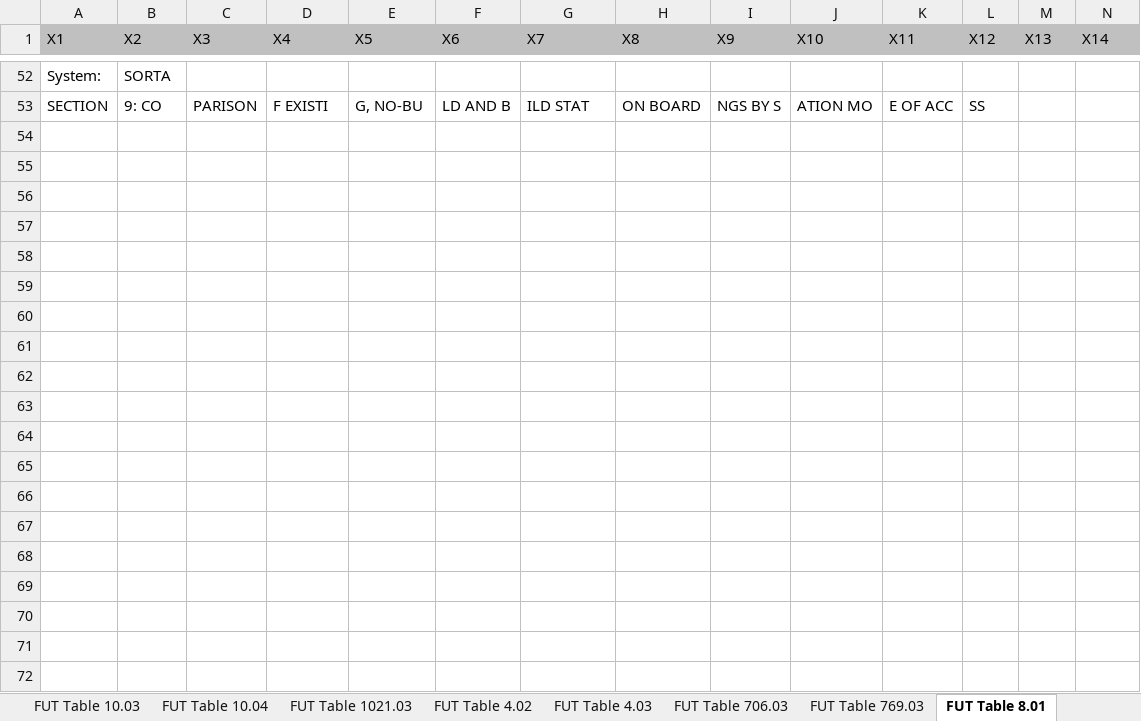
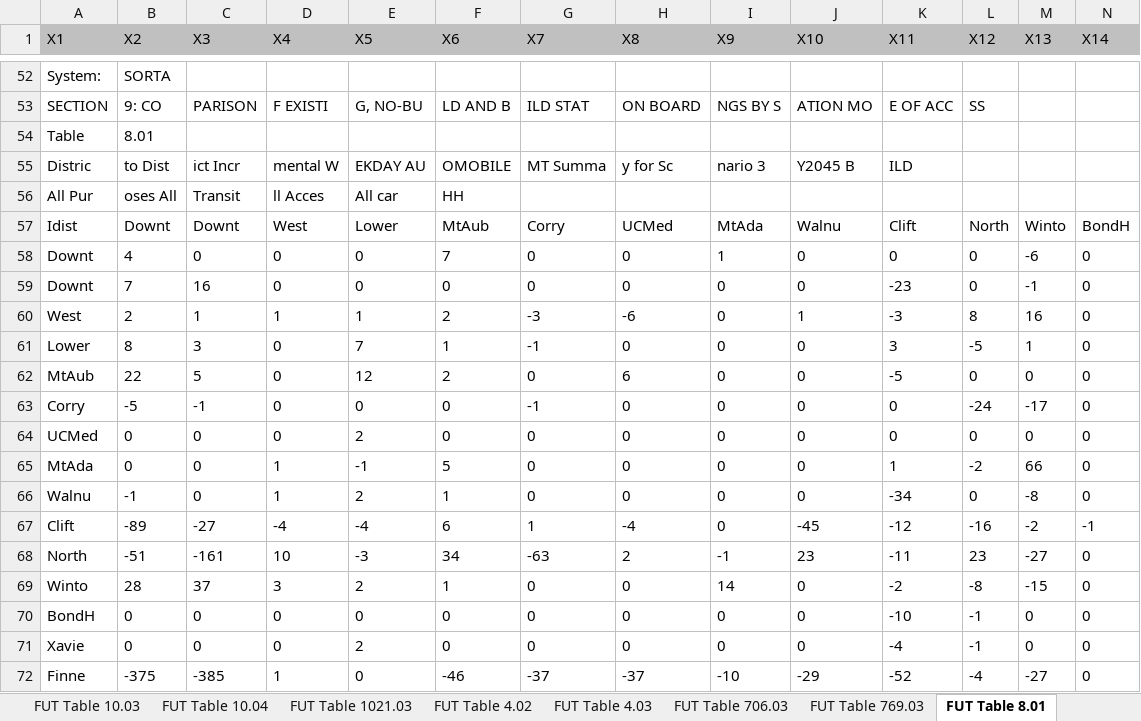
Before and after one commit to wsp-sag/pySTOPS, an Excel workbook: r_scripts/example_output/Summary.xlsx, sheet FUT Table 8.01, drawn as a sheet; only a part is shown, gaps mark what is left out; values as stored, in another font and other column widths than the file's, no borders; rows hold the shown columns only; the diff covers the shown part only; the diff names each change by its address in the sheet, - before the commit and + after, or states it on an @@ line.

```diff
--- a/r_scripts/example_output/Summary.xlsx (sheet FUT Table 8.01)
+++ b/r_scripts/example_output/Summary.xlsx (sheet FUT Table 8.01)
+row 54: Table | 8.01
+row 55: Distric | to Dist | ict Incr | mental W | EKDAY AU | OMOBILE | MT Summa | y for Sc | nario 3 | Y2045 B | ILD
+row 56: All Pur | oses All | Transit | ll Acces | All car | HH
+row 57: Idist | Downt | Downt | West | Lower | MtAub | Corry | UCMed | MtAda | Walnu | Clift | North | Winto | BondH
+row 58: Downt | 4 | 0 | 0 | 0 | 7 | 0 | 0 | 1 | 0 | 0 | 0 | -6 | 0
+row 59: Downt | 7 | 16 | 0 | 0 | 0 | 0 | 0 | 0 | 0 | -23 | 0 | -1 | 0
+row 60: West | 2 | 1 | 1 | 1 | 2 | -3 | -6 | 0 | 1 | -3 | 8 | 16 | 0
+row 61: Lower | 8 | 3 | 0 | 7 | 1 | -1 | 0 | 0 | 0 | 3 | -5 | 1 | 0
+row 62: MtAub | 22 | 5 | 0 | 12 | 2 | 0 | 6 | 0 | 0 | -5 | 0 | 0 | 0
+row 63: Corry | -5 | -1 | 0 | 0 | 0 | -1 | 0 | 0 | 0 | 0 | -24 | -17 | 0
+row 64: UCMed | 0 | 0 | 0 | 2 | 0 | 0 | 0 | 0 | 0 | 0 | 0 | 0 | 0
+row 65: MtAda | 0 | 0 | 1 | -1 | 5 | 0 | 0 | 0 | 0 | 1 | -2 | 66 | 0
+row 66: Walnu | -1 | 0 | 1 | 2 | 1 | 0 | 0 | 0 | 0 | -34 | 0 | -8 | 0
+row 67: Clift | -89 | -27 | -4 | -4 | 6 | 1 | -4 | 0 | -45 | -12 | -16 | -2 | -1
+row 68: North | -51 | -161 | 10 | -3 | 34 | -63 | 2 | -1 | 23 | -11 | 23 | -27 | 0
+row 69: Winto | 28 | 37 | 3 | 2 | 1 | 0 | 0 | 14 | 0 | -2 | -8 | -15 | 0
+row 70: BondH | 0 | 0 | 0 | 0 | 0 | 0 | 0 | 0 | 0 | -10 | -1 | 0 | 0
+row 71: Xavie | 0 | 0 | 0 | 2 | 0 | 0 | 0 | 0 | 0 | -4 | -1 | 0 | 0
+row 72: Finne | -375 | -385 | 1 | 0 | -46 | -37 | -37 | -10 | -29 | -52 | -4 | -27 | 0
```
Also changed, not shown: 33 added rows elsewhere in this sheet, sheet CUR Table 10.04, sheet FUT Table 10.04, sheet FUT Table 10.03, sheet CUR Table 10.03, sheet CUR Table 8.01, sheet CUR Table 4.02, 11 more sheets, r_scripts/r52_r53_hamilton/Summary.xlsx, 41 other files.
